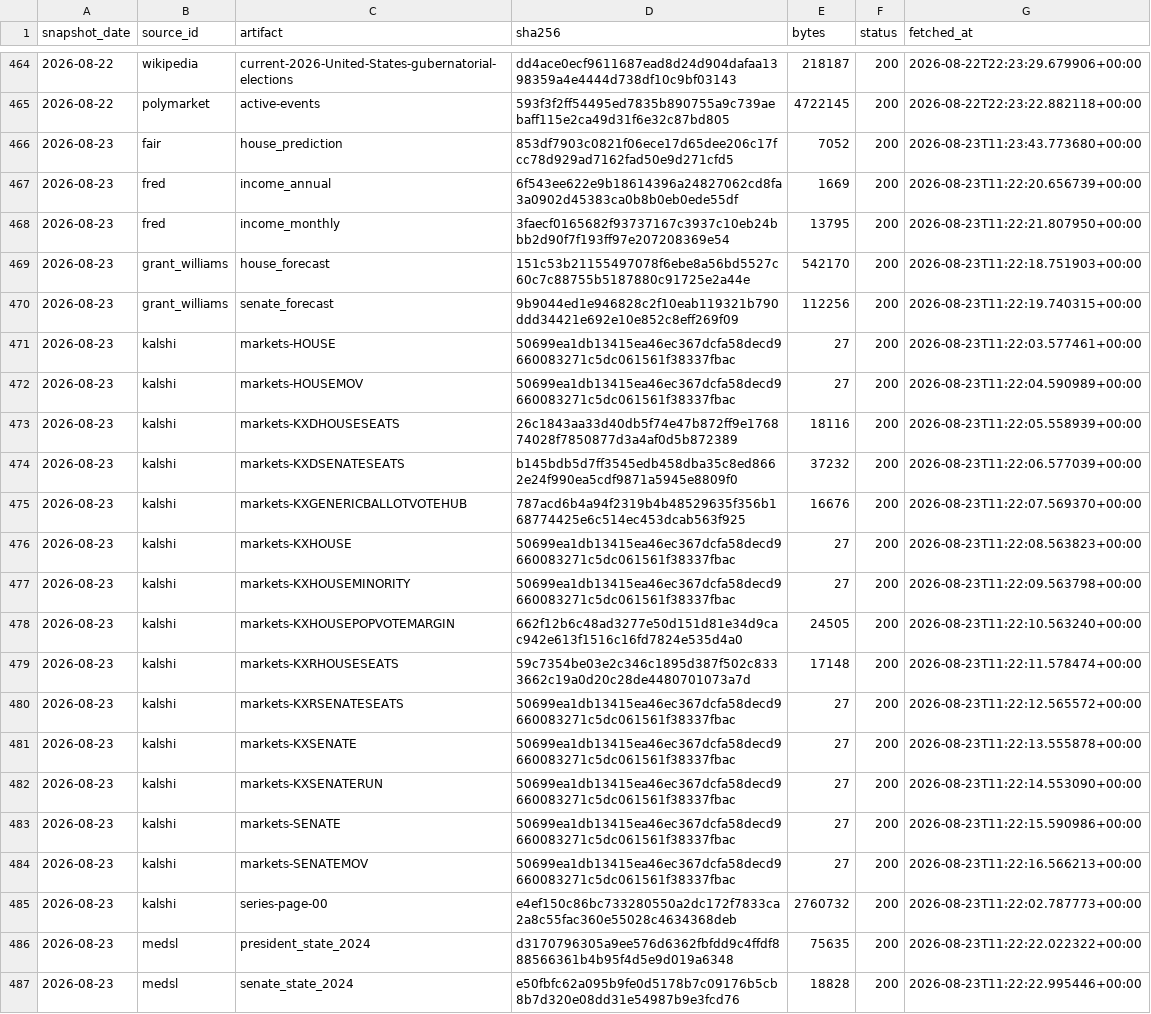
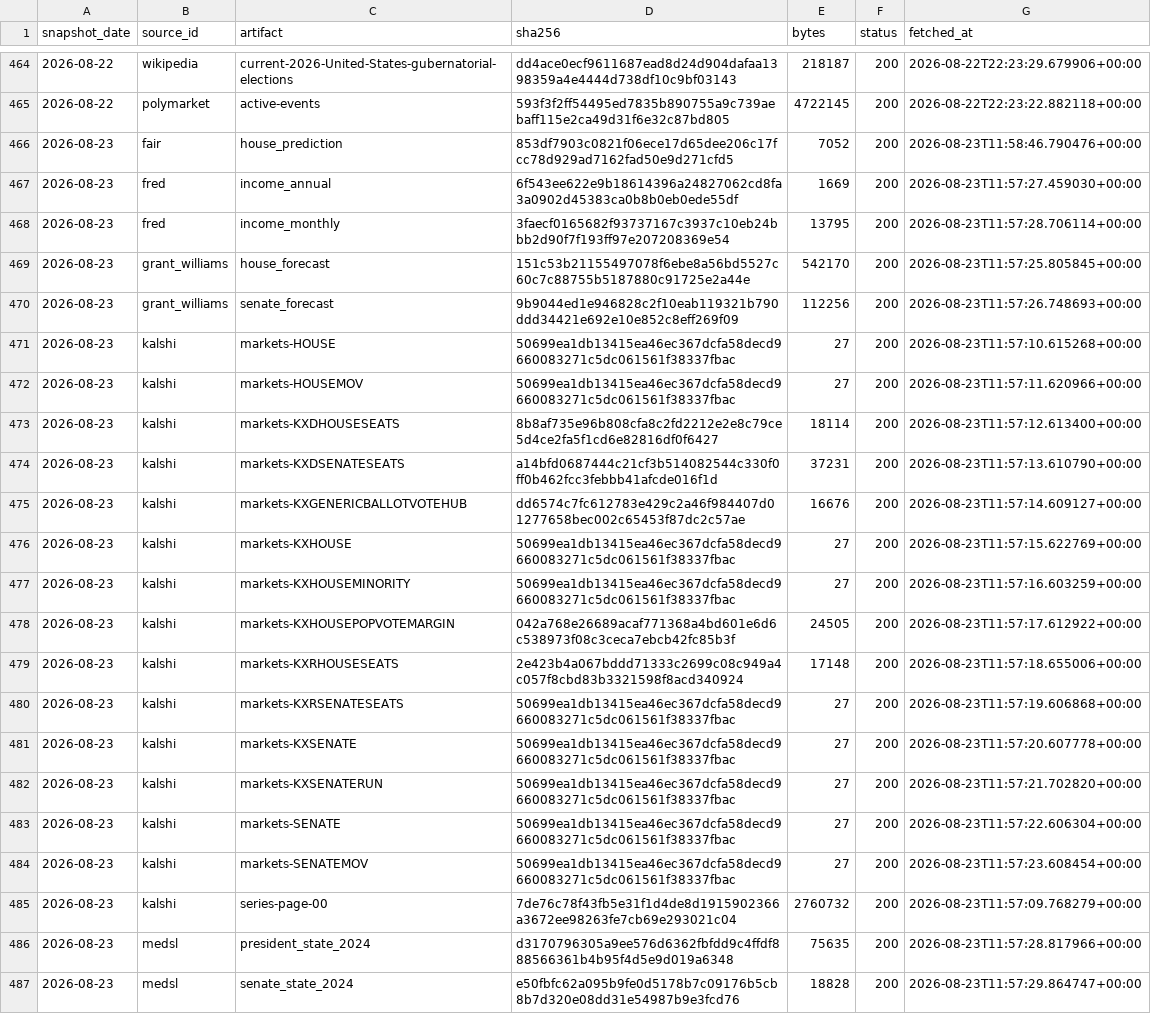
Before and after one commit to kevin-deluca-polisci/KD-website, a CSV file: forecast/data/2026/raw_manifest.csv, drawn as a sheet; only a part is shown, gaps mark what is left out; the diff covers the shown part only; the diff names each change by its address in the sheet, - before the commit and + after, or states it on an @@ line.

```diff
--- a/forecast/data/2026/raw_manifest.csv
+++ b/forecast/data/2026/raw_manifest.csv
-G466 (fetched_at): 2026-08-23T11:23:43.773680+00:00
+G466 (fetched_at): 2026-08-23T11:58:46.790476+00:00
-G467 (fetched_at): 2026-08-23T11:22:20.656739+00:00
+G467 (fetched_at): 2026-08-23T11:57:27.459030+00:00
-G468 (fetched_at): 2026-08-23T11:22:21.807950+00:00
+G468 (fetched_at): 2026-08-23T11:57:28.706114+00:00
-G469 (fetched_at): 2026-08-23T11:22:18.751903+00:00
+G469 (fetched_at): 2026-08-23T11:57:25.805845+00:00
-G470 (fetched_at): 2026-08-23T11:22:19.740315+00:00
+G470 (fetched_at): 2026-08-23T11:57:26.748693+00:00
-G471 (fetched_at): 2026-08-23T11:22:03.577461+00:00
+G471 (fetched_at): 2026-08-23T11:57:10.615268+00:00
-G472 (fetched_at): 2026-08-23T11:22:04.590989+00:00
+G472 (fetched_at): 2026-08-23T11:57:11.620966+00:00
-D473 (sha256): 26c1843aa33d40db5f74e47b872ff9e176874028f7850877d3a4af0d5b872389
+D473 (sha256): 8b8af735e96b808cfa8c2fd2212e2e8c79ce5d4ce2fa5f1cd6e82816df0f6427
-E473 (bytes): 18116
+E473 (bytes): 18114
-G473 (fetched_at): 2026-08-23T11:22:05.558939+00:00
+G473 (fetched_at): 2026-08-23T11:57:12.613400+00:00
-D474 (sha256): b145bdb5d7ff3545edb458dba35c8ed8662e24f990ea5cdf9871a5945e8809f0
+D474 (sha256): a14bfd0687444c21cf3b514082544c330f0ff0b462fcc3febbb41afcde016f1d
-E474 (bytes): 37232
+E474 (bytes): 37231
-G474 (fetched_at): 2026-08-23T11:22:06.577039+00:00
+G474 (fetched_at): 2026-08-23T11:57:13.610790+00:00
-D475 (sha256): 787acd6b4a94f2319b4b48529635f356b168774425e6c514ec453dcab563f925
+D475 (sha256): dd6574c7fc612783e429c2a46f984407d01277658bec002c65453f87dc2c57ae
-G475 (fetched_at): 2026-08-23T11:22:07.569370+00:00
+G475 (fetched_at): 2026-08-23T11:57:14.609127+00:00
-G476 (fetched_at): 2026-08-23T11:22:08.563823+00:00
+G476 (fetched_at): 2026-08-23T11:57:15.622769+00:00
-G477 (fetched_at): 2026-08-23T11:22:09.563798+00:00
+G477 (fetched_at): 2026-08-23T11:57:16.603259+00:00
-D478 (sha256): 662f12b6c48ad3277e50d151d81e34d9cac942e613f1516c16fd7824e535d4a0
+D478 (sha256): 042a768e26689acaf771368a4bd601e6d6c538973f08c3ceca7ebcb42fc85b3f
-G478 (fetched_at): 2026-08-23T11:22:10.563240+00:00
+G478 (fetched_at): 2026-08-23T11:57:17.612922+00:00
-D479 (sha256): 59c7354be03e2c346c1895d387f502c8333662c19a0d20c28de4480701073a7d
+D479 (sha256): 2e423b4a067bddd71333c2699c08c949a4c057f8cbd83b3321598f8acd340924
-G479 (fetched_at): 2026-08-23T11:22:11.578474+00:00
+G479 (fetched_at): 2026-08-23T11:57:18.655006+00:00
-G480 (fetched_at): 2026-08-23T11:22:12.565572+00:00
+G480 (fetched_at): 2026-08-23T11:57:19.606868+00:00
-G481 (fetched_at): 2026-08-23T11:22:13.555878+00:00
+G481 (fetched_at): 2026-08-23T11:57:20.607778+00:00
-G482 (fetched_at): 2026-08-23T11:22:14.553090+00:00
+G482 (fetched_at): 2026-08-23T11:57:21.702820+00:00
-G483 (fetched_at): 2026-08-23T11:22:15.590986+00:00
+G483 (fetched_at): 2026-08-23T11:57:22.606304+00:00
-G484 (fetched_at): 2026-08-23T11:22:16.566213+00:00
+G484 (fetched_at): 2026-08-23T11:57:23.608454+00:00
-D485 (sha256): e4ef150c86bc733280550a2dc172f7833ca2a8c55fac360e55028c4634368deb
+D485 (sha256): 7de76c78f43fb5e31f1d4de8d1915902366a3672ee98263fe7cb69e293021c04
-G485 (fetched_at): 2026-08-23T11:22:02.787773+00:00
+G485 (fetched_at): 2026-08-23T11:57:09.768279+00:00
-G486 (fetched_at): 2026-08-23T11:22:22.022322+00:00
+G486 (fetched_at): 2026-08-23T11:57:28.817966+00:00
-G487 (fetched_at): 2026-08-23T11:22:22.995446+00:00
+G487 (fetched_at): 2026-08-23T11:57:29.864747+00:00
```
Also changed, not shown: 151 edited cells elsewhere in this file, forecast/data/2026/derived/timeline.csv, forecast/data/2026/manifest.csv, 6 other files.
